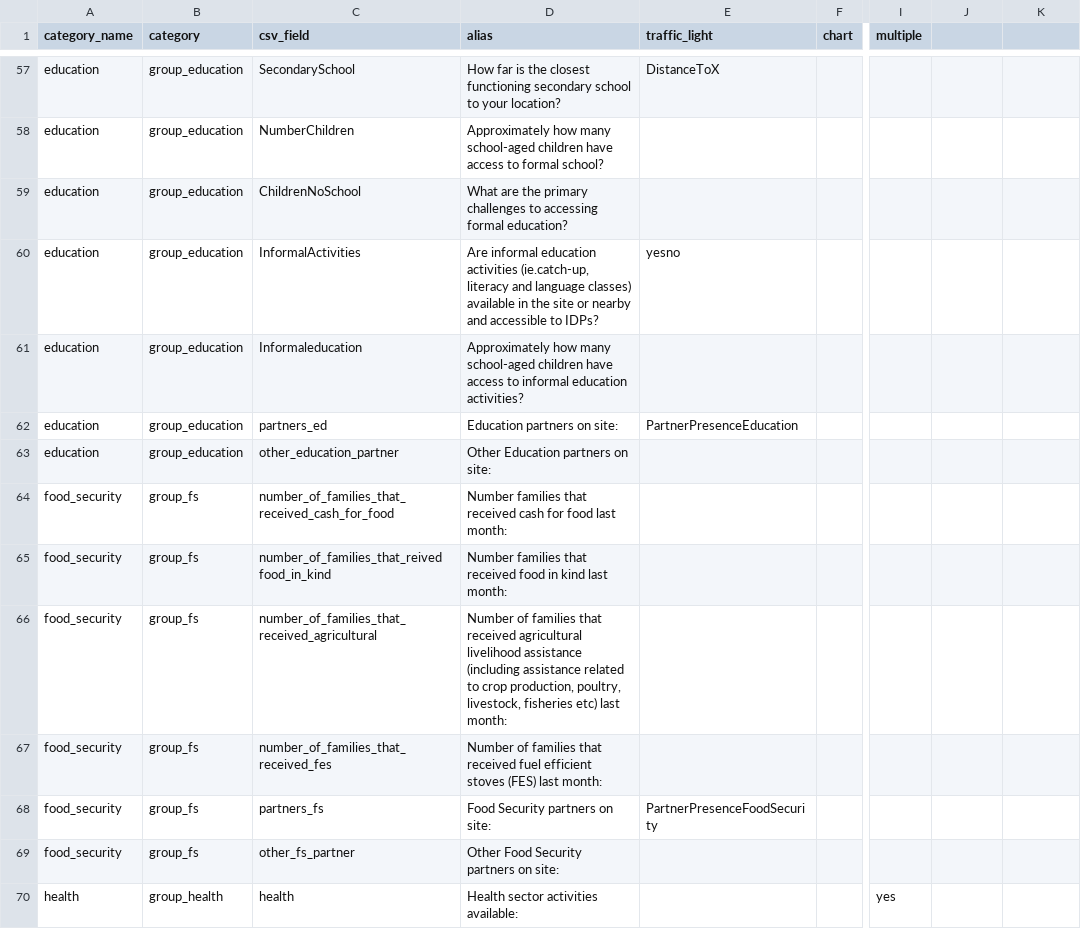
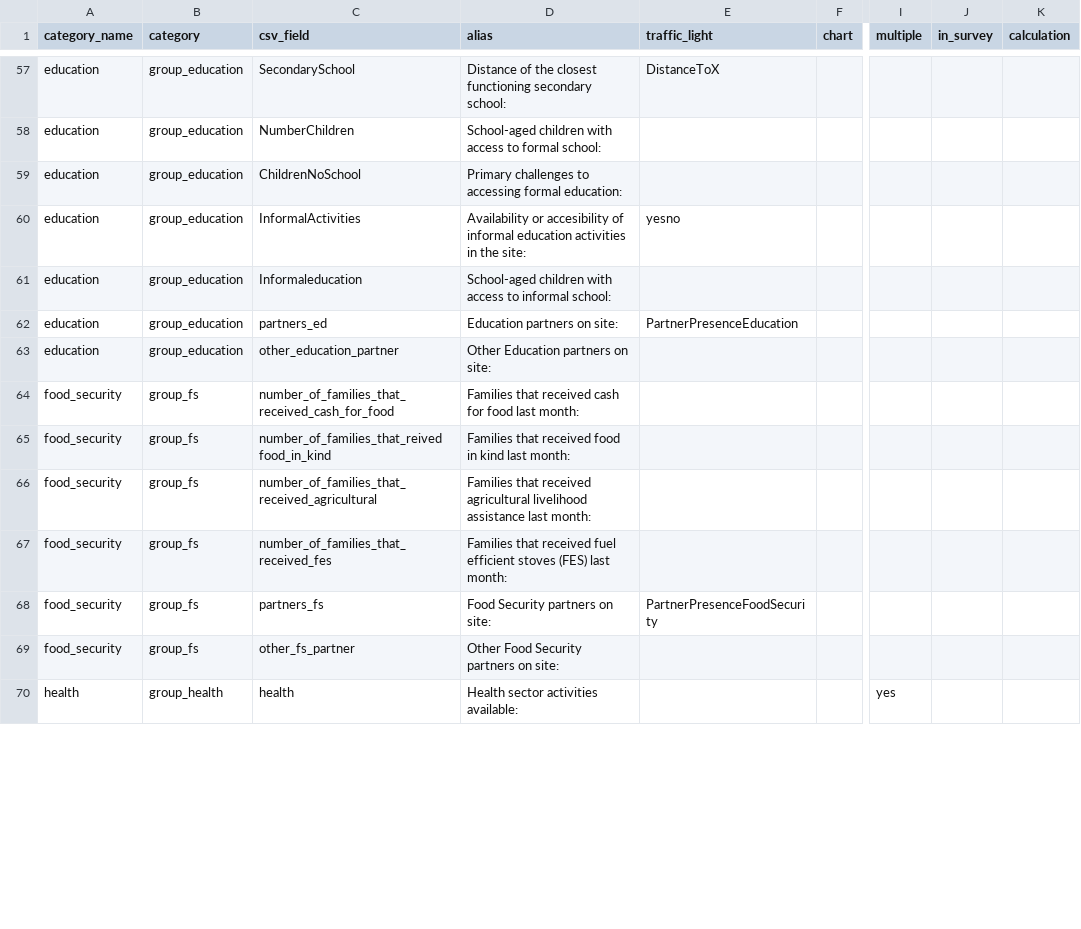
Before and after one commit to CartONG-staff/Nigeria-Opsmap, a CSV file: data/survey_config_j.csv, drawn as a sheet; only a part is shown, gaps mark what is left out; the diff covers the shown part only; the diff names each change by its address in the sheet, - before the commit and + after, or states it on an @@ line.

```diff
--- a/data/survey_config_j.csv
+++ b/data/survey_config_j.csv
-J1: (empty)
+J1: in_survey
-K1: (empty)
+K1: calculation
-D57 (alias): How far is the closest functioning secondary school to your location?
+D57 (alias): Distance of the closest functioning secondary school:
-D58 (alias): Approximately how many school-aged children have access to formal school?
+D58 (alias): School-aged children with access to formal school:
-D59 (alias): What are the primary challenges to accessing formal education?
+D59 (alias): Primary challenges to accessing formal education:
-D60 (alias): Are informal education activities (ie.catch-up, literacy and language classes) available in the site or nearby and accessible to IDPs?
+D60 (alias): Availability or accesibility of informal education activities in the site:
-D61 (alias): Approximately how many school-aged children have access to informal education activities?
+D61 (alias): School-aged children with access to informal school:
-D64 (alias): Number families that received…
+D64 (alias): Families that received…
-D65 (alias): Number families that received…
+D65 (alias): Families that received…
-D66 (alias): Number of families that received agricultural livelihood assistance (including assistance related to crop production, poultry, livestock, fisheries etc) last month:
+D66 (alias): Families that received agricultural livelihood assistance last month:
-D67 (alias): Number of families that received…
+D67 (alias): Families that received…
```
Also changed, not shown: 1 added row, 1 removed row and 117 edited cells elsewhere in this file, 7 other files.
